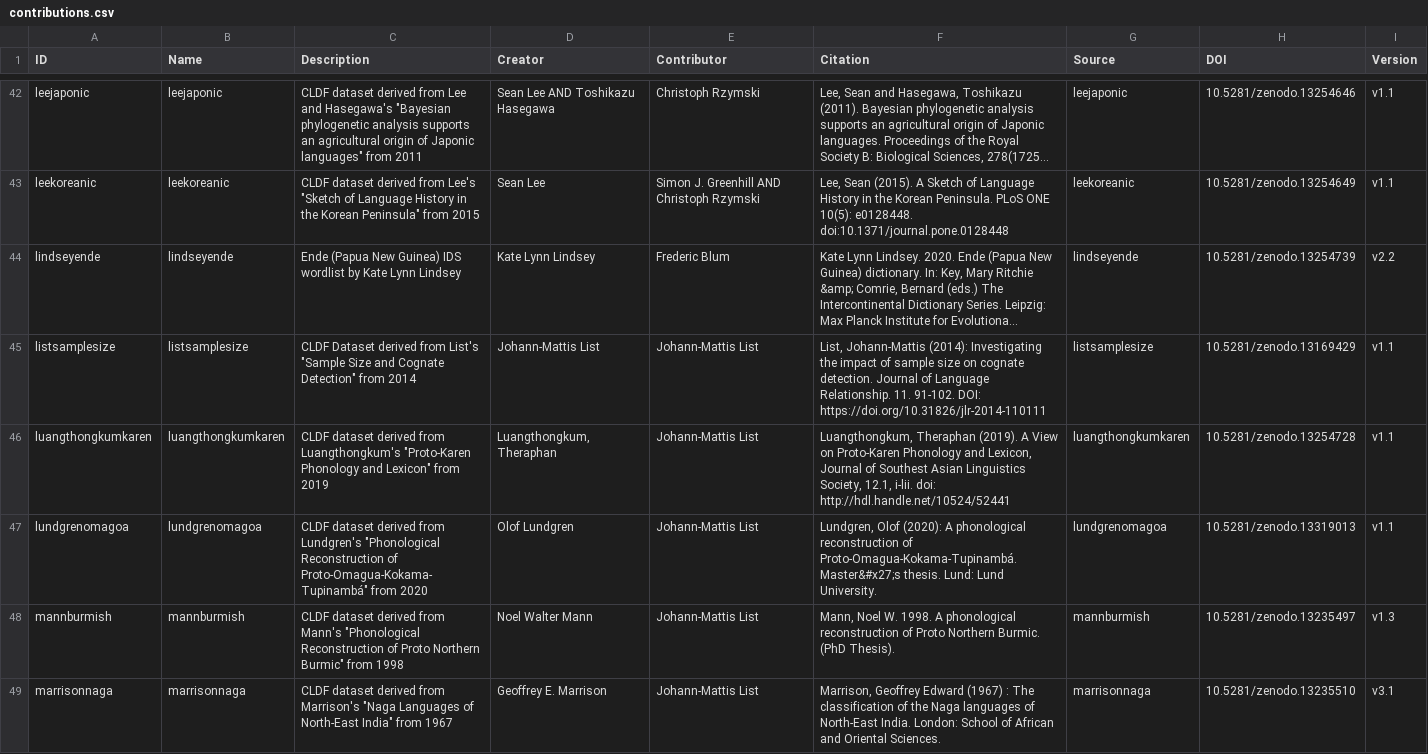
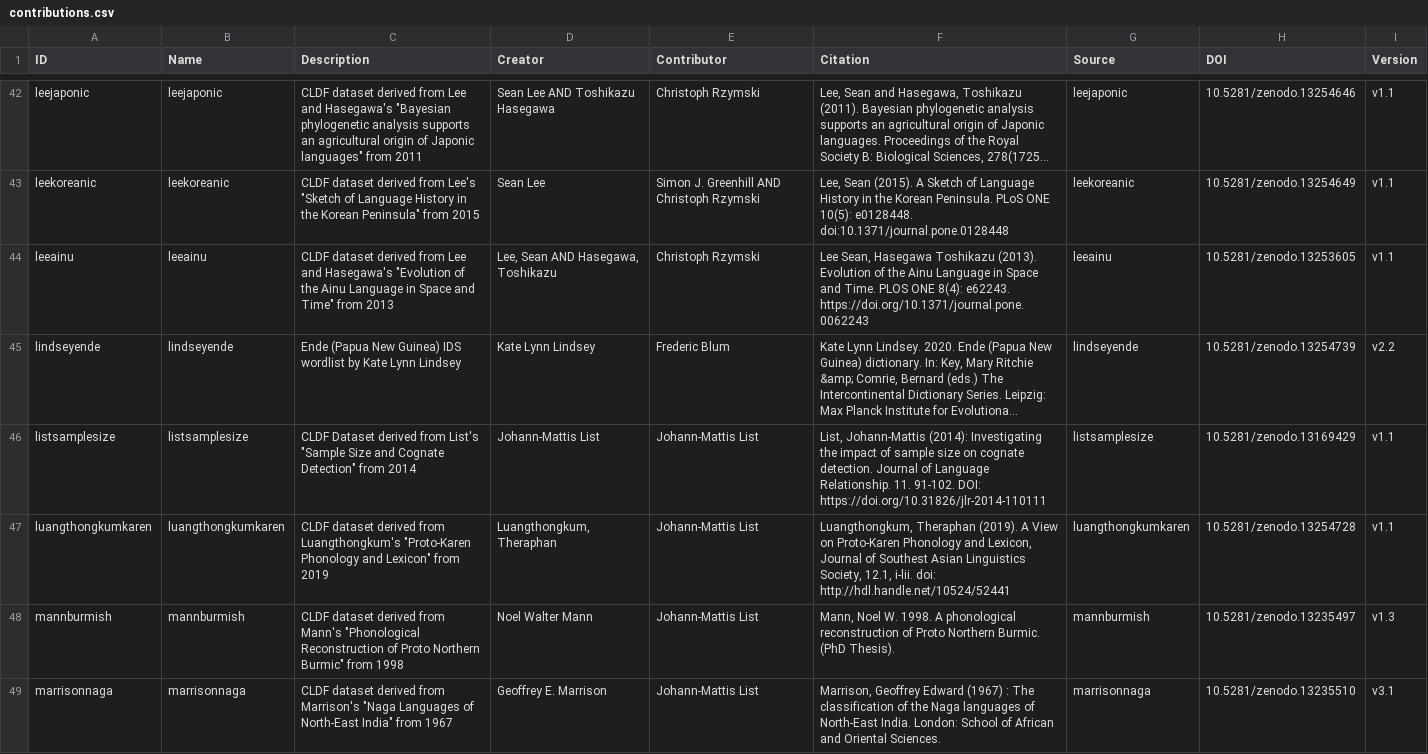
Before and after one commit to clics/clics4, a CSV file: etc/contributions.csv, drawn as a sheet; only a part is shown, gaps mark what is left out; long unchanged cells end in …; removed rows and columns are numbered as before the commit, all else as after; the diff names each change by its address in the sheet, - before the commit and + after, or states it on an @@ line.

Commit message:
updating for version 0.3

```diff
--- a/etc/contributions.csv
+++ b/etc/contributions.csv
+row 44: leeainu | leeainu | CLDF dataset derived from Lee and Hasegawa's "Evolution of the Ainu Language in Space and Time" from 2013 | Lee, Sean AND Hasegawa, Toshikazu | Christoph Rzymski | Lee Sean, Hasegawa Toshikazu (2013). Evolution of the Ainu Language in Space and Time. PLOS ONE 8(4): e62243. https://doi.org/10.1371/journal.pone.0062243 | leeainu | 10.5281/zenodo.13253605 | v1.1
-row 47: lundgrenomagoa | lundgrenomagoa | CLDF dataset derived from Lundgren's "Phonological Reconstruction of Proto-Omagua-Kokama-Tupinambá" from 2020 | Olof Lundgren | Johann-Mattis List | Lundgren, Olof (2020): A phonological reconstruction of Proto-Omagua-Kokama-Tupinambá. Master&#x27;s thesis. Lund: Lund University. | lundgrenomagoa | 10.5281/zenodo.13319013 | v1.1
```
Also changed, not shown: 4 other files.
